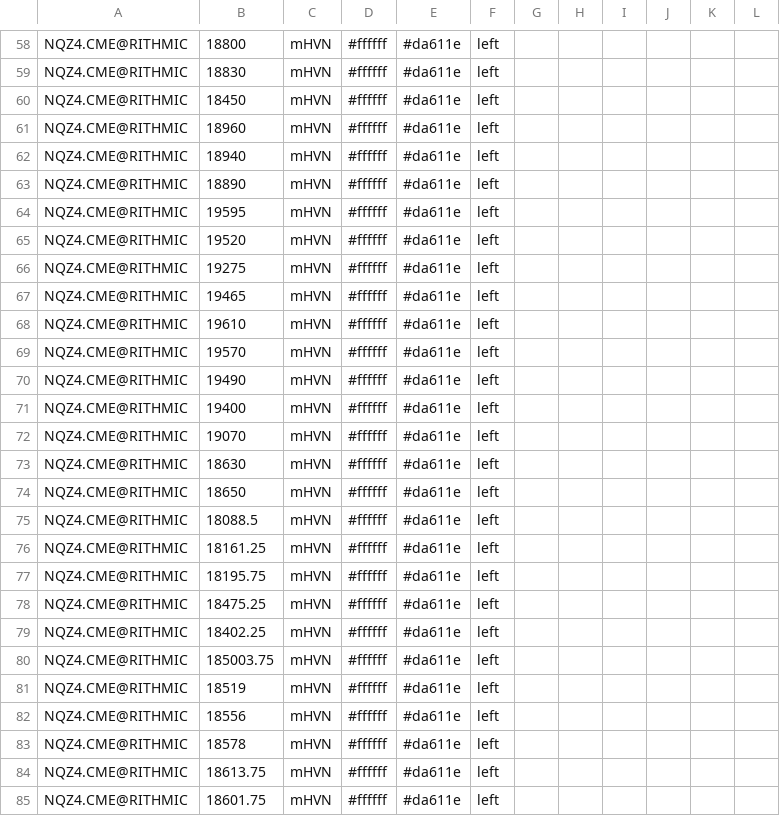
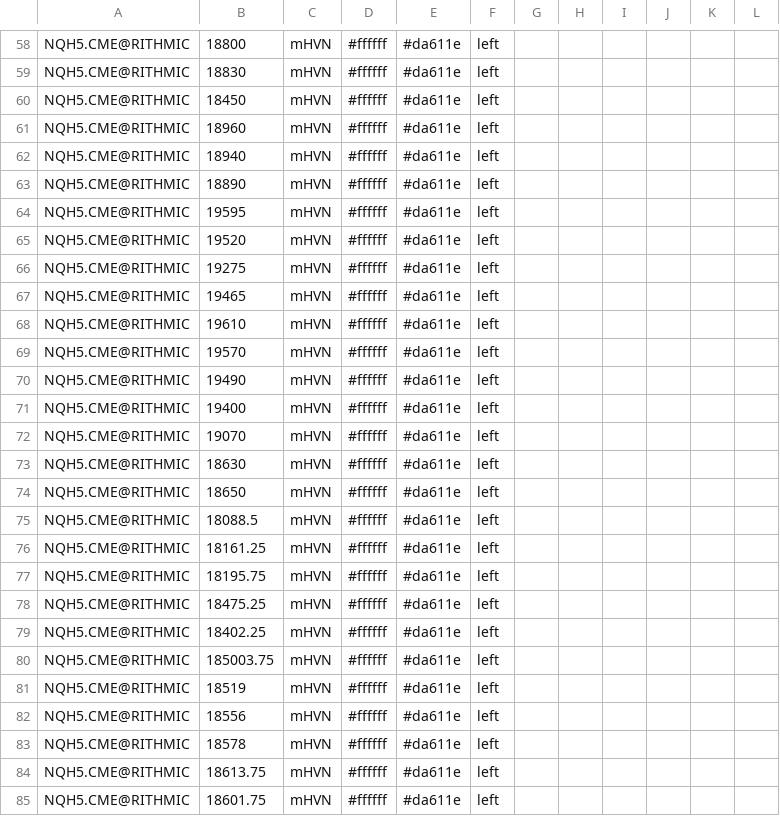
Before and after one commit to snowiesuet/Cloud-notes, a CSV file: NQ.csv, drawn as a sheet; only a part is shown, gaps mark what is left out; the diff covers the shown part only; the diff names each change by its address in the sheet, - before the commit and + after, or states it on an @@ line.

```diff
--- a/NQ.csv
+++ b/NQ.csv
-A58:A85: NQZ4.CME@RITHMIC
+A58:A85: NQH5.CME@RITHMIC
```
Also changed, not shown: 99 edited cells elsewhere in this file.
